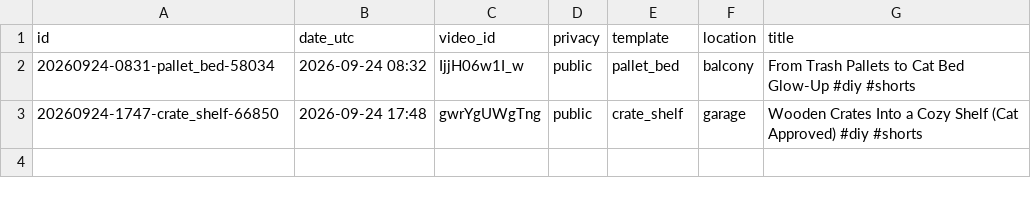
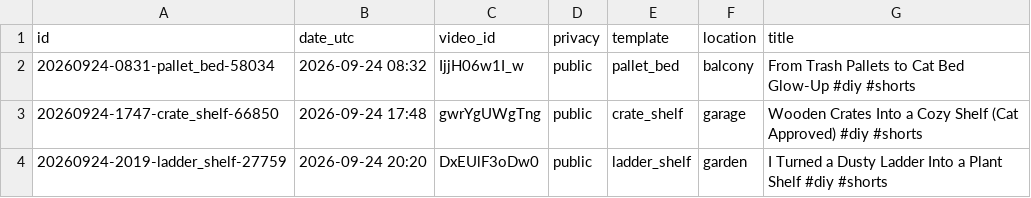
Before and after one commit to olgunkadirgulhan/maya-builds-cozy, a CSV file: published.csv, drawn as a sheet; the diff names each change by its address in the sheet, - before the commit and + after, or states it on an @@ line.

Commit message:
short: 2026-09-24-2020

```diff
--- a/published.csv
+++ b/published.csv
+row 4: 20260924-2019-ladder_shelf-27759 | 2026-09-24 20:20 | DxEUlF3oDw0 | public | ladder_shelf | garden | I Turned a Dusty Ladder Into a Plant Shelf #diy #shorts
```
Also changed, not shown: 1 other file.
